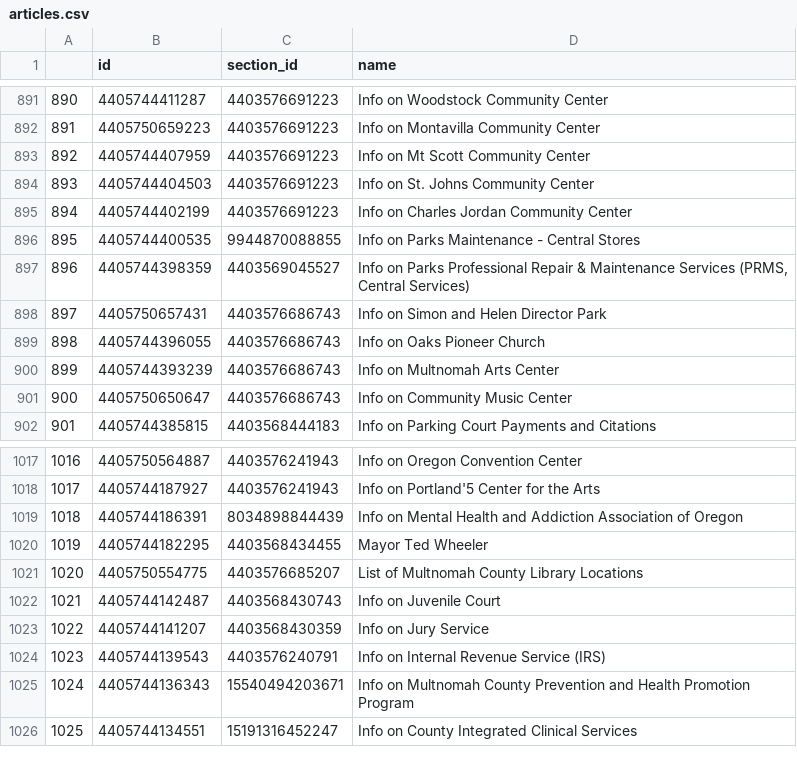
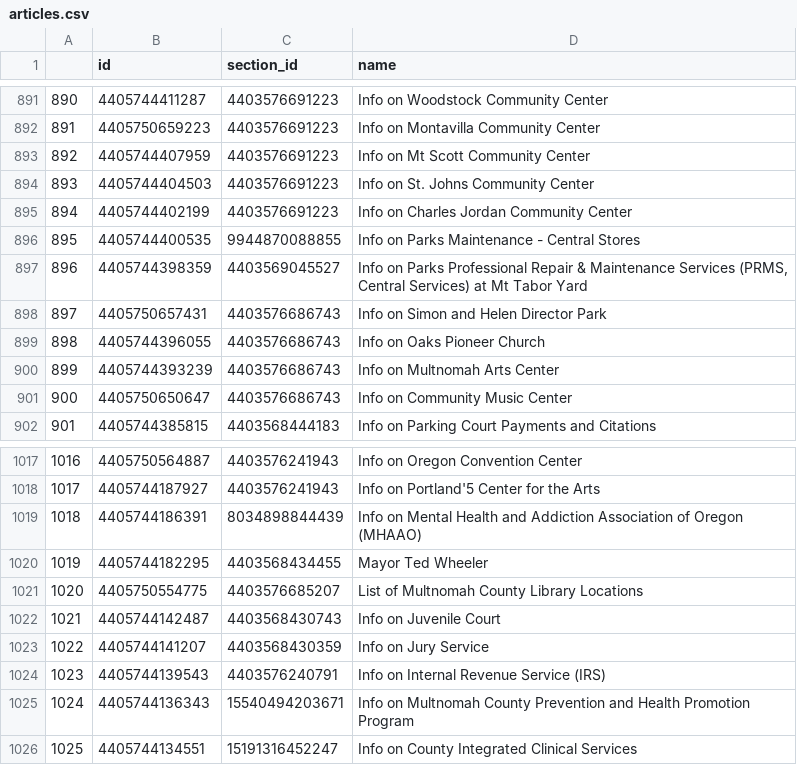
Before and after one commit to eGovPDX/zendesk-data-analysis, a CSV file: data/articles.csv, drawn as a sheet; only a part is shown, gaps mark what is left out.

```diff
--- a/data/articles.csv
+++ b/data/articles.csv
@@ -896,3 +896,3 @@
 "895",4405744400535,9944870088855,"Info on Parks Maintenance - Central Stores"
-"896",4405744398359,4403569045527,"Info on Parks Professional Repair & Maintenance Services (PRMS, Central Services)"
+"896",4405744398359,4403569045527,"Info on Parks Professional Repair & Maintenance Services (PRMS, Central Services) at Mt Tabor Yard"
 "897",4405750657431,4403576686743,"Info on Simon and Helen Director Park"
@@ -1018,3 +1018,3 @@
 "1017",4405744187927,4403576241943,"Info on Portland'5 Center for the Arts"
-"1018",4405744186391,8034898844439,"Info on Mental Health and Addiction Association of Oregon"
+"1018",4405744186391,8034898844439,"Info on Mental Health and Addiction Association of Oregon (MHAAO)"
 "1019",4405744182295,4403568434455,"Mayor Ted Wheeler"
```
